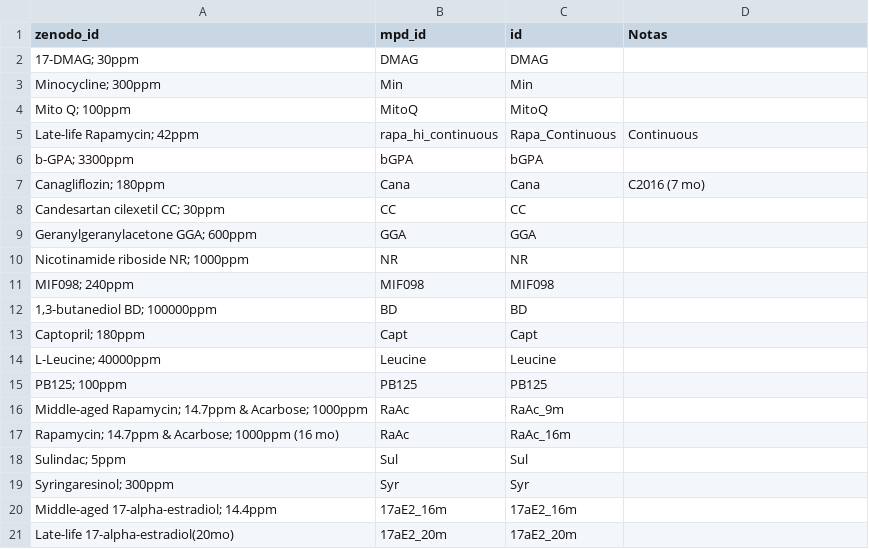
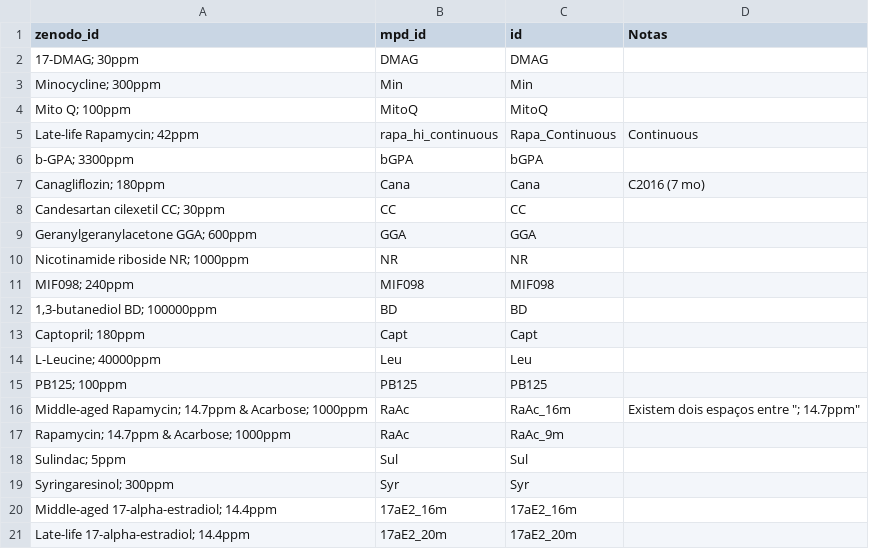
Before and after one commit to jorgeMFS/msc-joao-alves, a CSV file: results/table_zenodo_mpd_id.csv, drawn as a sheet.

```diff
--- a/results/table_zenodo_mpd_id.csv
+++ b/results/table_zenodo_mpd_id.csv
@@ -13,6 +13,6 @@ MIF098; 240ppm,MIF098,MIF098,
 Captopril; 180ppm,Capt,Capt,
-L-Leucine; 40000ppm,Leucine,Leucine,
+L-Leucine; 40000ppm,Leu,Leu,
 PB125; 100ppm,PB125,PB125,
-Middle-aged Rapamycin;  14.7ppm & Acarbose; 1000ppm,RaAc,RaAc_9m,
-Rapamycin;  14.7ppm & Acarbose; 1000ppm (16 mo),RaAc,RaAc_16m,
+Middle-aged Rapamycin;  14.7ppm & Acarbose; 1000ppm,RaAc,RaAc_16m,"Existem dois espaços entre "";  14.7ppm"""
+Rapamycin;  14.7ppm & Acarbose; 1000ppm,RaAc,RaAc_9m,
 Sulindac; 5ppm,Sul,Sul,
@@ -20,2 +20,2 @@ Syringaresinol; 300ppm,Syr,Syr,
 Middle-aged 17-alpha-estradiol; 14.4ppm,17aE2_16m,17aE2_16m,
-Late-life 17-alpha-estradiol(20mo),17aE2_20m,17aE2_20m,
+Late-life 17-alpha-estradiol; 14.4ppm,17aE2_20m,17aE2_20m,
```
Also changed, not shown: 5 other files.
